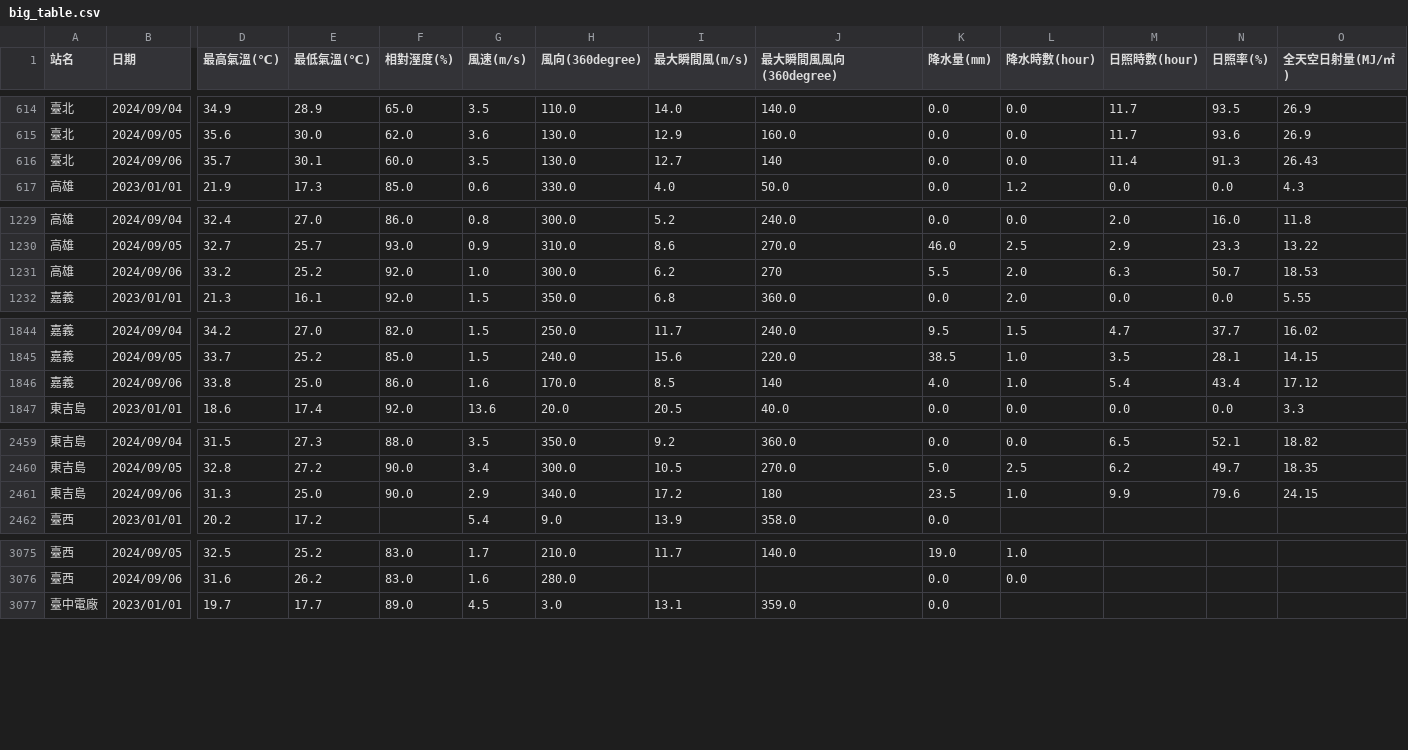
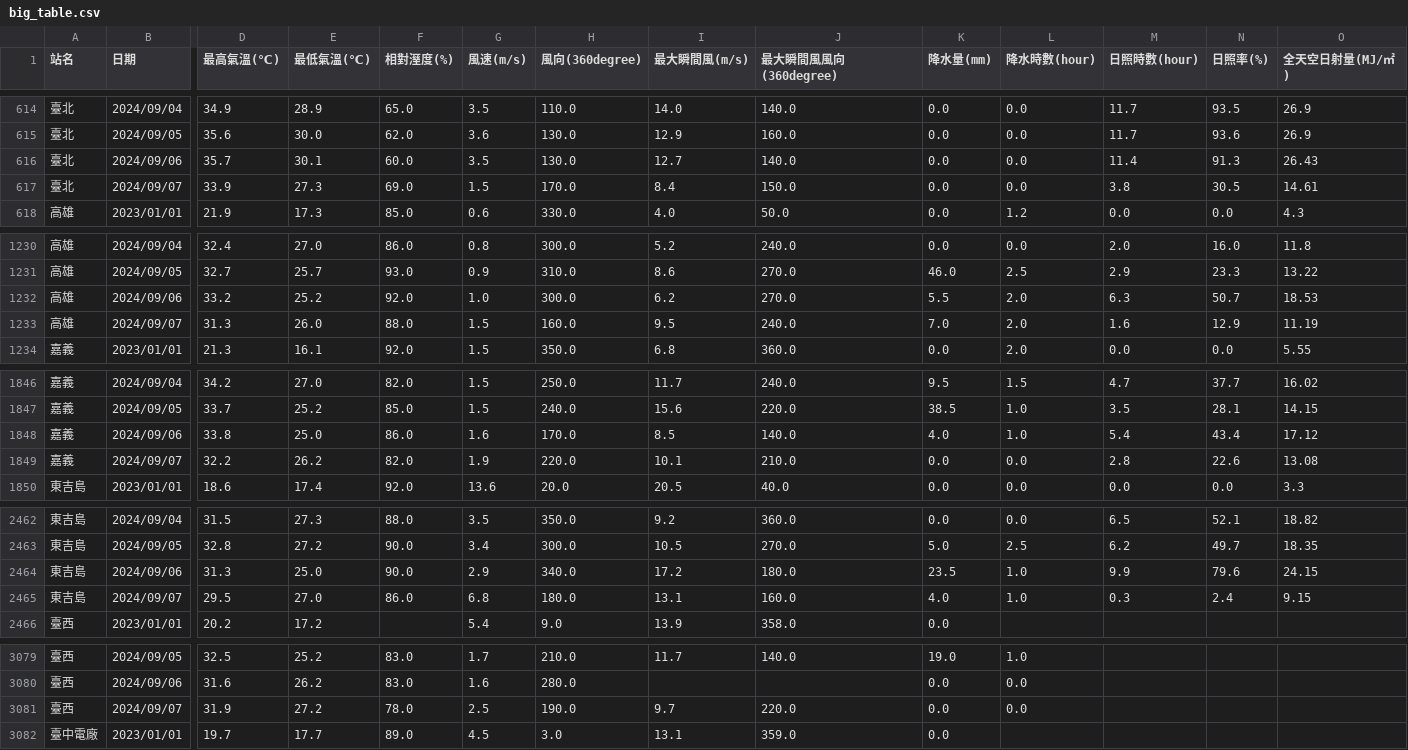
Before and after one commit to skyjadel/Taipower, a CSV file: historical/data/weather/finalized/big_table.csv, drawn as a sheet; only a part is shown, gaps mark what is left out; addresses are those after the commit; rows hold the shown columns only; the diff covers the shown part only; the diff names each change by its address in the sheet, - before the commit and + after, or states it on an @@ line.

```diff
--- a/historical/data/weather/finalized/big_table.csv
+++ b/historical/data/weather/finalized/big_table.csv
-J616 (最大瞬間風風向(360degree)): 140
+J616 (最大瞬間風風向(360degree)): 140.0
+row 617: 臺北 | 2024/09/07 | 33.9 | 27.3 | 69.0 | 1.5 | 170.0 | 8.4 | 150.0 | 0.0 | 0.0 | 3.8 | 30.5 | 14.61
-J1232 (最大瞬間風風向(360degree)): 270
+J1232 (最大瞬間風風向(360degree)): 270.0
+row 1233: 高雄 | 2024/09/07 | 31.3 | 26.0 | 88.0 | 1.5 | 160.0 | 9.5 | 240.0 | 7.0 | 2.0 | 1.6 | 12.9 | 11.19
-J1848 (最大瞬間風風向(360degree)): 140
+J1848 (最大瞬間風風向(360degree)): 140.0
+row 1849: 嘉義 | 2024/09/07 | 32.2 | 26.2 | 82.0 | 1.9 | 220.0 | 10.1 | 210.0 | 0.0 | 0.0 | 2.8 | 22.6 | 13.08
-J2464 (最大瞬間風風向(360degree)): 180
+J2464 (最大瞬間風風向(360degree)): 180.0
+row 2465: 東吉島 | 2024/09/07 | 29.5 | 27.0 | 86.0 | 6.8 | 180.0 | 13.1 | 160.0 | 4.0 | 1.0 | 0.3 | 2.4 | 9.15
+row 3081: 臺西 | 2024/09/07 | 31.9 | 27.2 | 78.0 | 2.5 | 190.0 | 9.7 | 220.0 | 0.0 | 0.0
```
Also changed, not shown: 1 added row elsewhere in this file, historical/data/power/power_generation_data.csv, historical/data/prediction/evaluation.csv, 4 other files.
